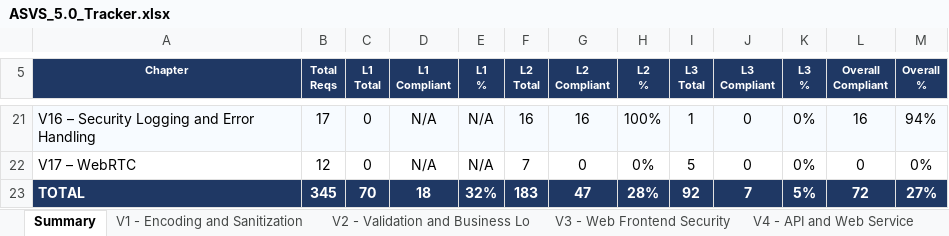
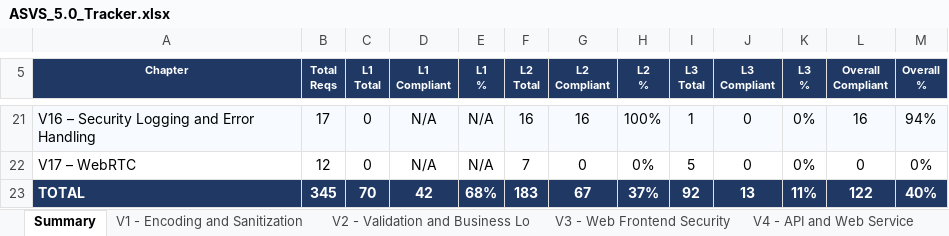
Before and after one commit to mei-desofs/desofs2026-wed_nap_5, an Excel workbook: Deliverables/Phase2/Sprint2/ASVS_5.0_Tracker.xlsx, sheet Summary, drawn as a sheet; only a part is shown, gaps mark what is left out; values as stored, in another font and other column widths than the file's, no borders; charts and pictures and conditional formats not drawn; the diff covers the shown part only; the diff names each change by its address in the sheet, - before the commit and + after, or states it on an @@ line.

```diff
--- a/Deliverables/Phase2/Sprint2/ASVS_5.0_Tracker.xlsx (sheet Summary)
+++ b/Deliverables/Phase2/Sprint2/ASVS_5.0_Tracker.xlsx (sheet Summary)
-D23 (L1 Compliant): 18
+D23 (L1 Compliant): 42
-E23 (L1 %): 32%
+E23 (L1 %): 68%
-G23 (L2 Compliant): 47
+G23 (L2 Compliant): 67
-H23 (L2 %): 28%
+H23 (L2 %): 37%
-J23 (L3 Compliant): 7
+J23 (L3 Compliant): 13
-K23 (L3 %): 5%
+K23 (L3 %): 11%
-L23 (Overall Compliant): 72
+L23 (Overall Compliant): 122
-M23 (Overall %): 27%
+M23 (Overall %): 40%
```
Also changed, not shown: 58 edited cells elsewhere in this sheet, sheet V1 - Encoding and Sanitization, sheet V6 - Authentication, sheet V2 - Validation and Business Lo, sheet V11 - Cryptography, sheet V4 - API and Web Service, sheet V7 - Session Management, 6 more sheets, charts or pictures.
